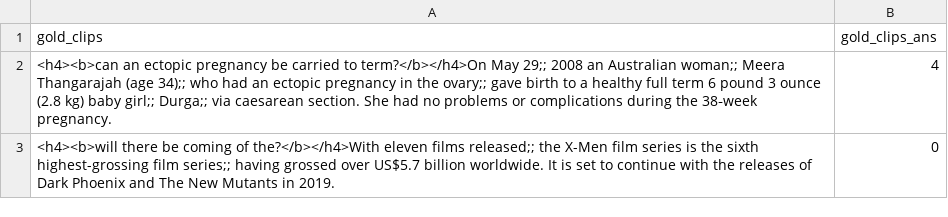
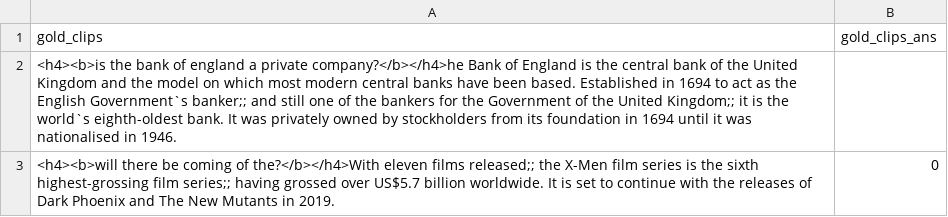
Before and after one commit to DanielGlickmanTAU/mechanical-turk, a CSV file: src/test_inputs/gold_clips.csv, drawn as a sheet.

```diff
--- a/src/test_inputs/gold_clips.csv
+++ b/src/test_inputs/gold_clips.csv
@@ -1,3 +1,3 @@
 gold_clips,gold_clips_ans
-<h4><b>can an ectopic pregnancy be carried to term?</b></h4>On May 29;; 2008 an Australian woman;; Meera Thangarajah (age 34);; who had an ectopic pregnancy in the ovary;; gave birth to a healthy full term 6 pound 3 ounce (2.8 kg) baby girl;; Durga;; via caesarean section. She had no problems or complications during the 38‐week pregnancy.,4
+<h4><b>is the bank of england a private company?</b></h4>he Bank of England is the central bank of the United Kingdom and the model on which most modern central banks have been based. Established in 1694 to act as the English Government`s banker;; and still one of the bankers for the Government of the United Kingdom;; it is the world`s eighth-oldest bank. It was privately owned by stockholders from its foundation in 1694 until it was nationalised in 1946.
 <h4><b>will there be coming of the?</b></h4>With eleven films released;; the X-Men film series is the sixth highest-grossing film series;; having grossed over US$5.7 billion worldwide. It is set to continue with the releases of Dark Phoenix and The New Mutants in 2019.,0
```
Also changed, not shown: src/test_inputs/training_clips.csv.
